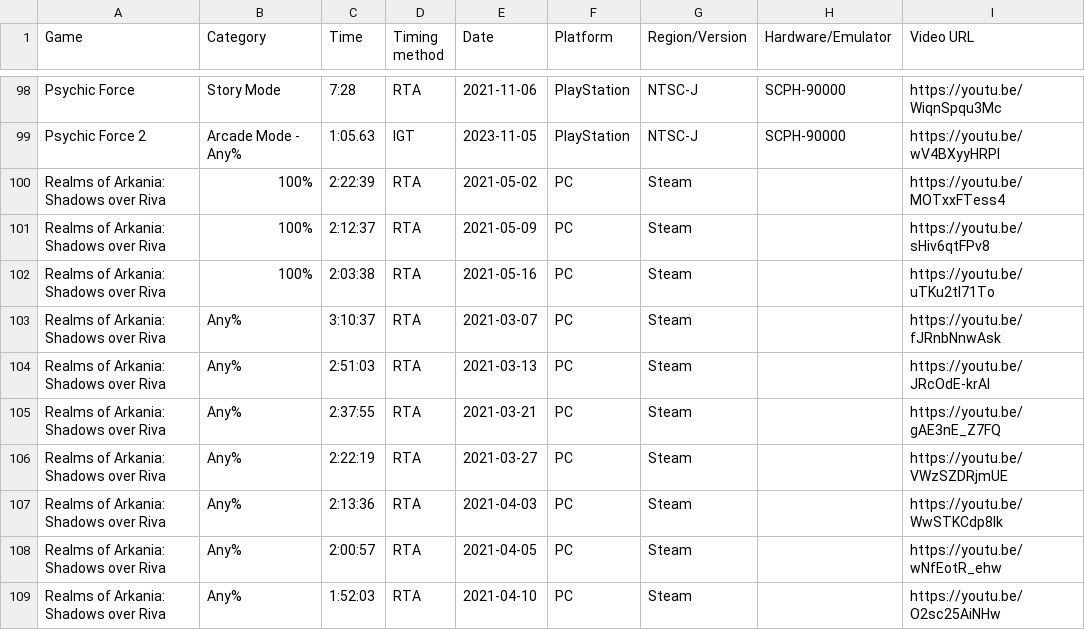
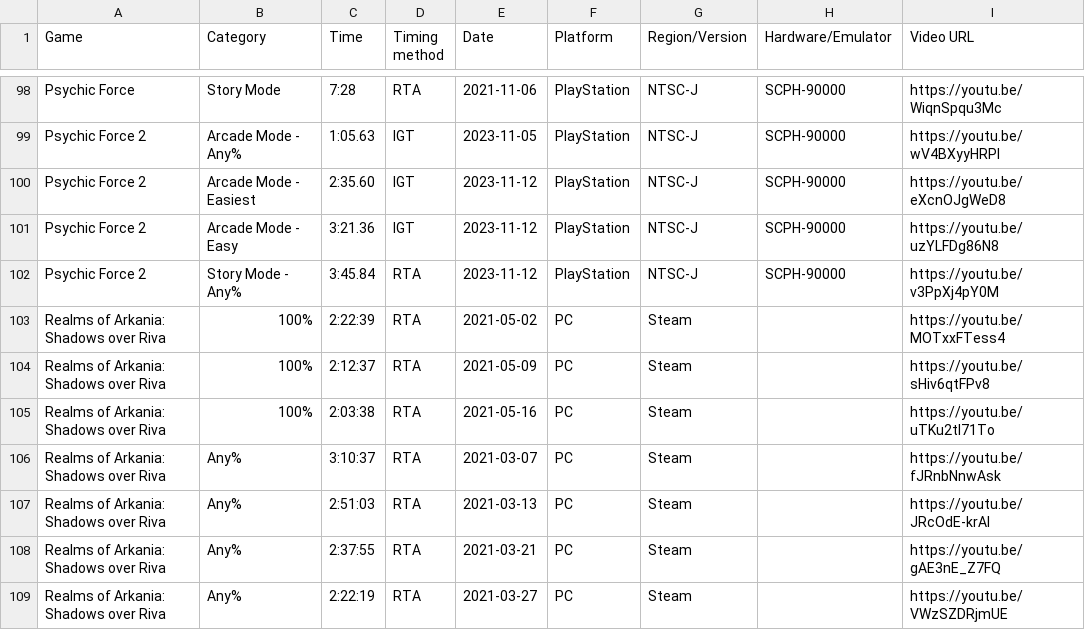
Before and after one commit to AmenAnthem/speedrun-pbs, a CSV file: pbs.csv, drawn as a sheet; only a part is shown, gaps mark what is left out; the shorter side is filled out with more unchanged rows.

Commit message:
feat: added new PBs

```diff
--- a/pbs.csv
+++ b/pbs.csv
@@ -99,2 +99,5 @@
 "Psychic Force 2","Arcade Mode - Any%","1:05.63","IGT","2023-11-05","PlayStation","NTSC-J","SCPH-90000","https://youtu.be/wV4BXyyHRPI"
+"Psychic Force 2","Arcade Mode - Easiest","2:35.60","IGT","2023-11-12","PlayStation","NTSC-J","SCPH-90000","https://youtu.be/eXcnOJgWeD8"
+"Psychic Force 2","Arcade Mode - Easy","3:21.36","IGT","2023-11-12","PlayStation","NTSC-J","SCPH-90000","https://youtu.be/uzYLFDg86N8"
+"Psychic Force 2","Story Mode - Any%","3:45.84","RTA","2023-11-12","PlayStation","NTSC-J","SCPH-90000","https://youtu.be/v3PpXj4pY0M"
 "Realms of Arkania: Shadows over Riva","100%","2:22:39","RTA","2021-05-02","PC","Steam","","https://youtu.be/MOTxxFTess4"
```
